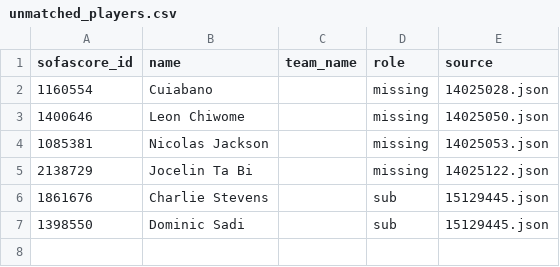
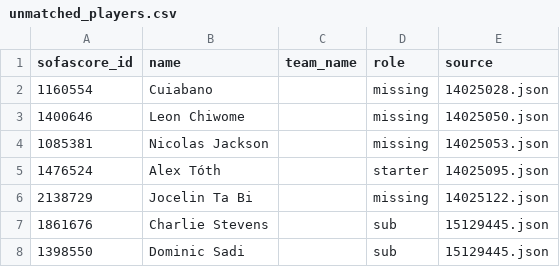
Before and after one commit to ds-oliver/FantraxAPI, a CSV file: data/sofascore/reports/unmatched_players.csv, drawn as a sheet.

```diff
--- a/data/sofascore/reports/unmatched_players.csv
+++ b/data/sofascore/reports/unmatched_players.csv
@@ -4,2 +4,3 @@ sofascore_id,name,team_name,role,source
 1085381,Nicolas Jackson,,missing,14025053.json
+1476524,Alex Tóth,,starter,14025095.json
 2138729,Jocelin Ta Bi,,missing,14025122.json
```
Also changed, not shown: data/sofascore/lineups_index.csv, 28 other files.
